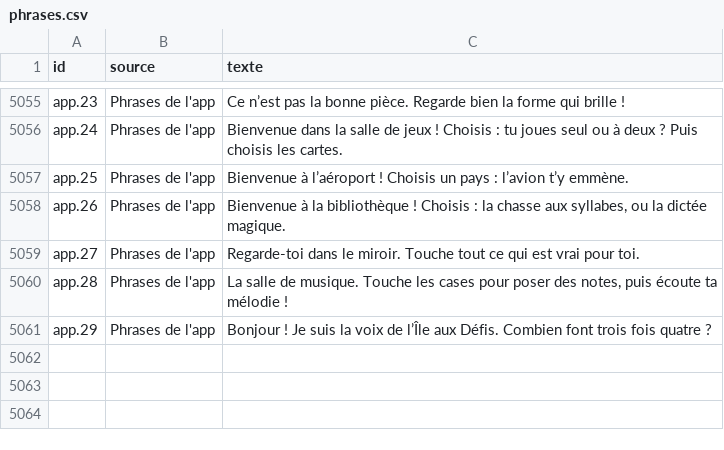
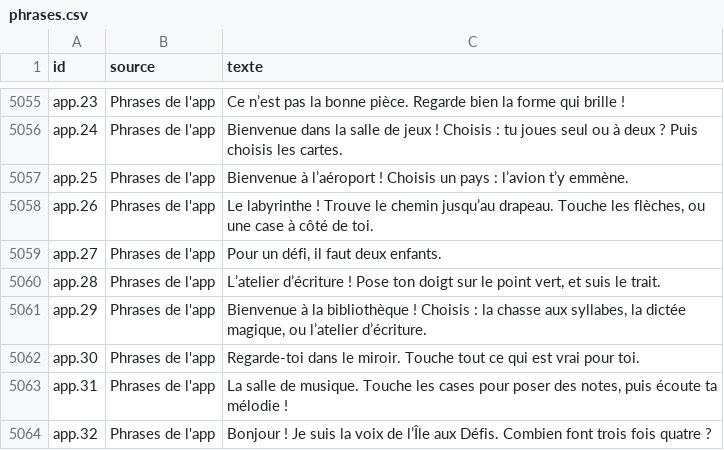
Before and after one commit to alielrab/ile-aux-defis, a CSV file: voix/phrases.csv, drawn as a sheet; only a part is shown, gaps mark what is left out.

```diff
--- a/voix/phrases.csv
+++ b/voix/phrases.csv
@@ -5057,5 +5057,8 @@ app.24;Phrases de l'app;Bienvenue dans la salle de jeux ! Choisis : tu joues seu
 app.25;Phrases de l'app;Bienvenue à l’aéroport ! Choisis un pays : l’avion t’y emmène.
-app.26;Phrases de l'app;Bienvenue à la bibliothèque ! Choisis : la chasse aux syllabes, ou la dictée magique.
-app.27;Phrases de l'app;Regarde-toi dans le miroir. Touche tout ce qui est vrai pour toi.
-app.28;Phrases de l'app;La salle de musique. Touche les cases pour poser des notes, puis écoute ta mélodie !
-app.29;Phrases de l'app;Bonjour ! Je suis la voix de l’Île aux Défis. Combien font trois fois quatre ?
+app.26;Phrases de l'app;Le labyrinthe ! Trouve le chemin jusqu’au drapeau. Touche les flèches, ou une case à côté de toi.
+app.27;Phrases de l'app;Pour un défi, il faut deux enfants.
+app.28;Phrases de l'app;L’atelier d’écriture ! Pose ton doigt sur le point vert, et suis le trait.
+app.29;Phrases de l'app;Bienvenue à la bibliothèque ! Choisis : la chasse aux syllabes, la dictée magique, ou l’atelier d’écriture.
+app.30;Phrases de l'app;Regarde-toi dans le miroir. Touche tout ce qui est vrai pour toi.
+app.31;Phrases de l'app;La salle de musique. Touche les cases pour poser des notes, puis écoute ta mélodie !
+app.32;Phrases de l'app;Bonjour ! Je suis la voix de l’Île aux Défis. Combien font trois fois quatre ?
```
Also changed, not shown: images/liste.csv, 25 other files.
